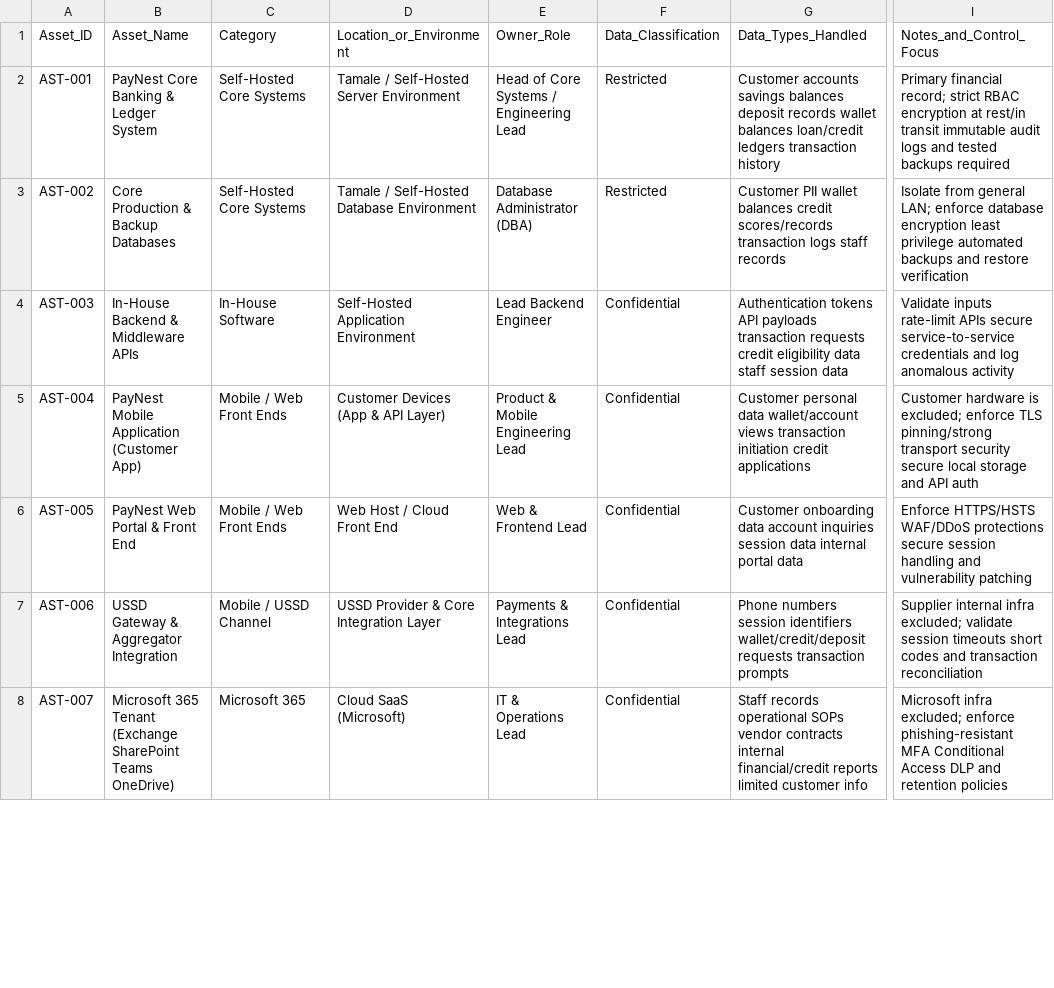
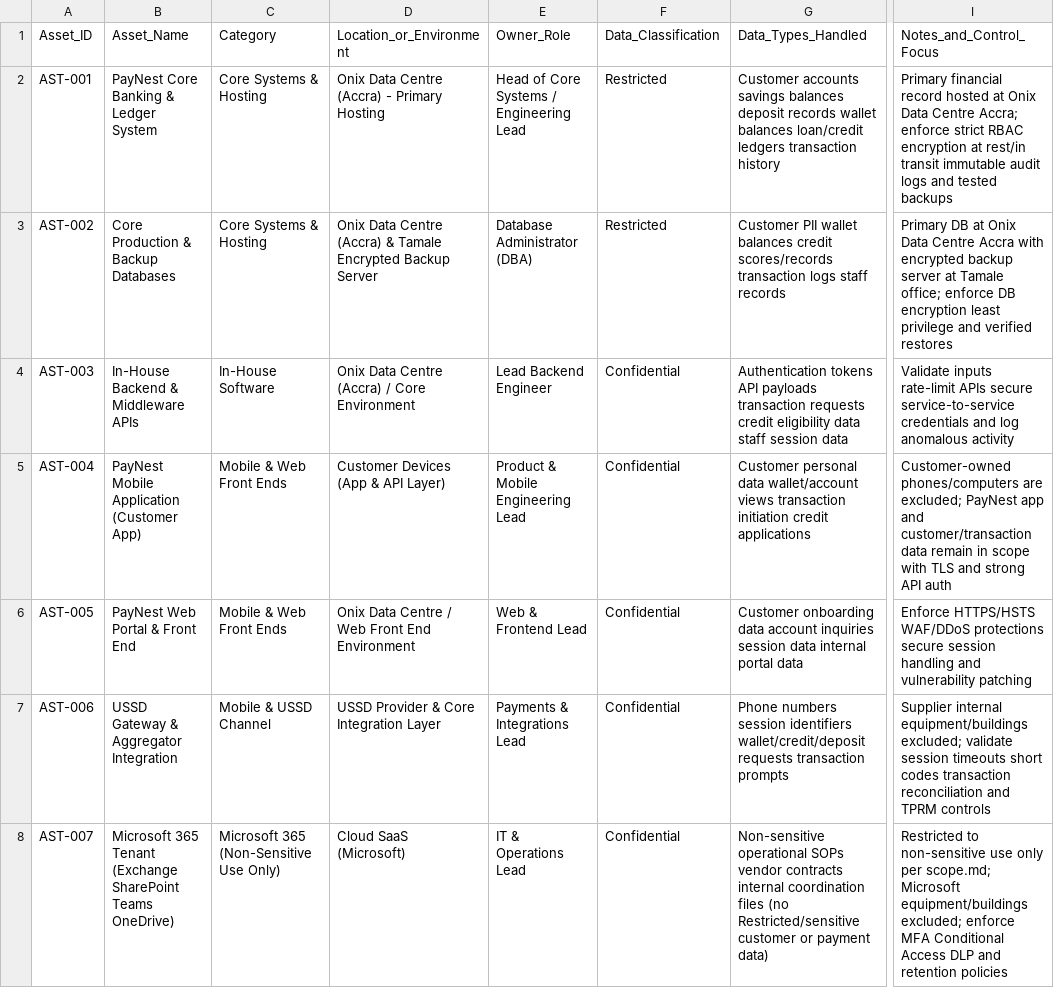
Before and after one commit to Raphael-1z/PAYNEST-ISMS, a CSV file: 01-context-and-scope/PayNest Asset and Data Classification Register - PayNest Asset and Data Classification Register.csv, drawn as a sheet; only a part is shown, gaps mark what is left out; the diff covers the shown part only; the diff names each change by its address in the sheet, - before the commit and + after, or states it on an @@ line.

Commit message:
Add files via upload

```diff
--- a/01-context-and-scope/PayNest Asset and Data Classification Register - PayNest Asset and Data Classification Register.csv
+++ b/01-context-and-scope/PayNest Asset and Data Classification Register - PayNest Asset and Data Classification Register.csv
-C2:C3 (Category): Self-Hosted Core Systems
+C2:C3 (Category): Core Systems & Hosting
-D2 (Location_or_Environment): Tamale / Self-Hosted Server Environment
+D2 (Location_or_Environment): Onix Data Centre (Accra) - Primary Hosting
-I2 (Notes_and_Control_Focus): Primary financial record; strict RBAC encryption at rest/in transit immutable audit logs and tested backups required
+I2 (Notes_and_Control_Focus): Primary financial record hosted at Onix Data Centre Accra; enforce strict RBAC encryption at rest/in transit immutable audit logs and tested backups
-D3 (Location_or_Environment): Tamale / Self-Hosted Database Environment
+D3 (Location_or_Environment): Onix Data Centre (Accra) & Tamale Encrypted Backup Server
-I3 (Notes_and_Control_Focus): Isolate from general LAN; enforce database encryption least privilege automated backups and restore verification
+I3 (Notes_and_Control_Focus): Primary DB at Onix Data Centre Accra with encrypted backup server at Tamale office; enforce DB encryption least privilege and verified restores
-D4 (Location_or_Environment): Self-Hosted Application Environment
+D4 (Location_or_Environment): Onix Data Centre (Accra) / Core Environment
-C5:C6 (Category): Mobile / Web Front Ends
+C5:C6 (Category): Mobile & Web Front Ends
-I5 (Notes_and_Control_Focus): Customer hardware is excluded; enforce TLS pinning/strong transport security secure local storage and API auth
+I5 (Notes_and_Control_Focus): Customer-owned phones/computers are excluded; PayNest app and customer/transaction data remain in scope with TLS and strong API auth
-D6 (Location_or_Environment): Web Host / Cloud Front End
+D6 (Location_or_Environment): Onix Data Centre / Web Front End Environment
-C7 (Category): Mobile / USSD Channel
+C7 (Category): Mobile & USSD Channel
-I7 (Notes_and_Control_Focus): Supplier internal infra excluded; validate session timeouts short codes and transaction reconciliation
+I7 (Notes_and_Control_Focus): Supplier internal equipment/buildings excluded; validate session timeouts short codes transaction reconciliation and TPRM controls
-C8 (Category): Microsoft 365
+C8 (Category): Microsoft 365 (Non-Sensitive Use Only)
-G8 (Data_Types_Handled): Staff records operational SOPs vendor contracts internal financial/credit reports limited customer info
+G8 (Data_Types_Handled): Non-sensitive operational SOPs vendor contracts internal coordination files (no Restricted/sensitive customer or payment data)
-I8 (Notes_and_Control_Focus): Microsoft infra excluded; enforce phishing-resistant MFA Conditional…
+I8 (Notes_and_Control_Focus): Restricted to non-sensitive use only per scope.md; Microsoft equipment/buildings excluded; enforce MFA Conditional…
```
Also changed, not shown: 1 added row and 24 edited cells elsewhere in this file.
